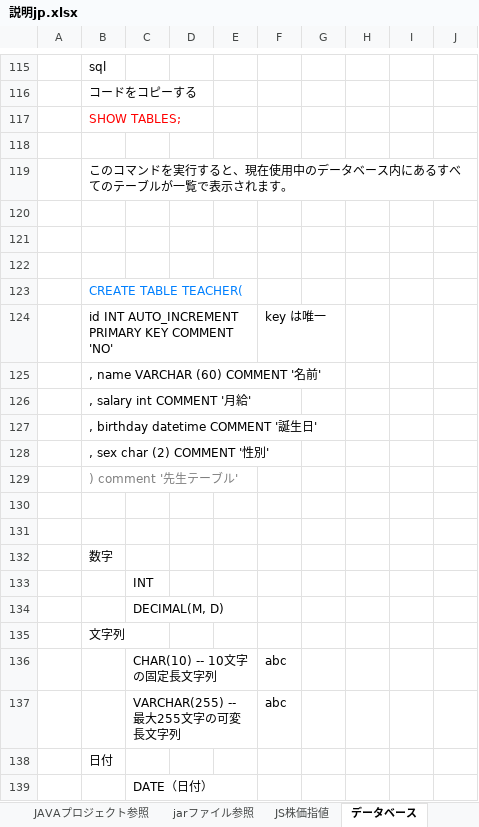
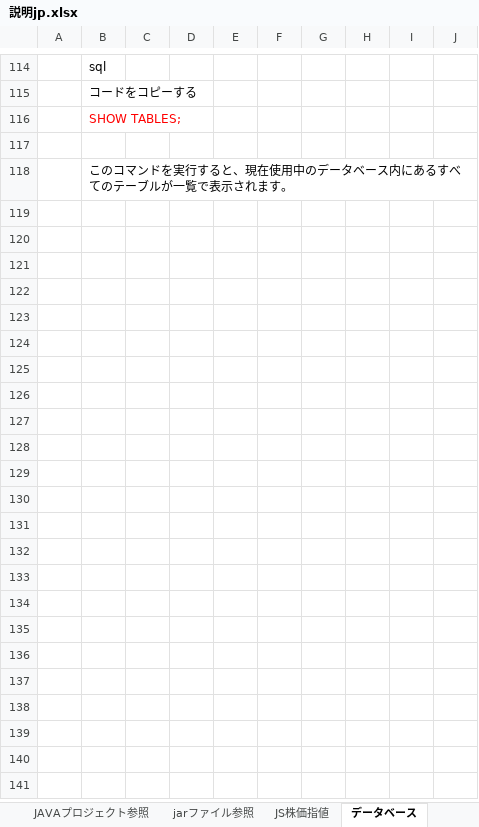
Before and after one commit to dbtoolsserver03/takada, an Excel workbook: res/説明jp.xlsx, sheet データベース, drawn as a sheet; only a part is shown, gaps mark what is left out; values as stored, in another font and other column widths than the file's, no borders; the diff covers the shown part only; the diff names each change by its address in the sheet, - before the commit and + after, or states it on an @@ line.

```diff
--- a/res/説明jp.xlsx (sheet データベース)
+++ b/res/説明jp.xlsx (sheet データベース)
-row 120: (empty)
-row 121: (empty)
-row 122: (empty)
-row 123:  | CREATE TABLE TEACHER(
-row 124:  | id INT AUTO_INCREMENT PRIMARY KEY COMMENT 'NO' |  |  |  | key は唯一
-row 125:  | , name VARCHAR (60) COMMENT '名前'
-row 126:  | , salary int COMMENT '月給'
-row 127:  | , birthday datetime COMMENT '誕生日'
-row 128:  | , sex char (2) COMMENT '性別'
-row 129:  | ) comment '先生テーブル'
-row 130: (empty)
-row 131: (empty)
-row 132:  | 数字
-row 133:  |  | INT
-row 134:  |  | DECIMAL(M, D)
-row 135:  | 文字列
-row 136:  |  | CHAR(10) -- 10文字の固定長文字列 |  |  | abc
-row 137:  |  | VARCHAR(255) -- 最大255文字の可変長文字列 |  |  | abc
-row 138:  | 日付
-row 139:  |  | DATE（日付）
```
Also changed, not shown: 25 removed rows, 1 edited cell and cell formats elsewhere in this sheet, other sheet tabs, mysql/MYSQL宿題02.xlsx, 2 other files.
